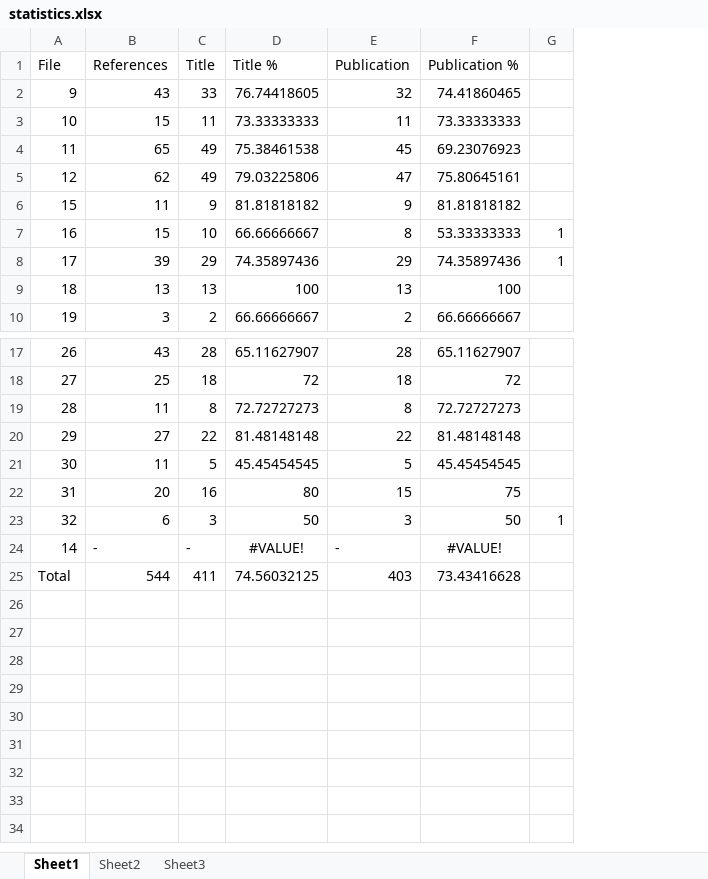
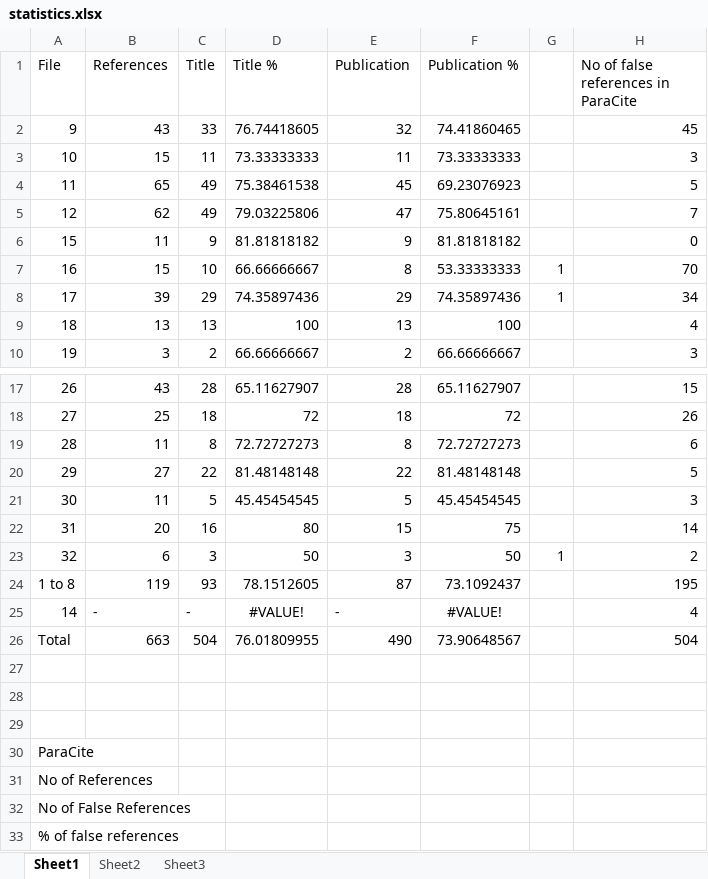
Before and after one commit to deepankgupta/bibliographic-reference-parsing, an Excel workbook: statistics.xlsx, sheet Sheet1, drawn as a sheet; only a part is shown, gaps mark what is left out; values as stored, in another font and other column widths than the file's, no borders; addresses are those after the commit; the diff names each change by its address in the sheet, - before the commit and + after, or states it on an @@ line.

```diff
--- a/statistics.xlsx (sheet Sheet1)
+++ b/statistics.xlsx (sheet Sheet1)
+column H, rows 1-10: No of false references in ParaCite | 45 | 3 | 5 | 7 | 0 | 70 | 34 | 4 | 3; rows 17-23: 15 | 26 | 6 | 5 | 3 | 14 | 2; rows 25-26: 4 | 504
+row 24: 1 to 8 | 119 | 93 | 78.1512605 | 87 | 73.1092437 |  | 195
-B26 (References): 544
+B26 (References): 663
-C26 (Title): 411
+C26 (Title): 504
-D26 (Title %): 74.56032125
+D26 (Title %): 76.01809955
-E26 (Publication): 403
+E26 (Publication): 490
-F26 (Publication %): 73.43416628
+F26 (Publication %): 73.90648567
+row 27: (empty)
+row 28: (empty)
+row 29: (empty)
+row 30: ParaCite
+row 31: No of References
+row 32: No of False References
+row 33: % of false references
```
Also changed, not shown: formulas that keep their value.
